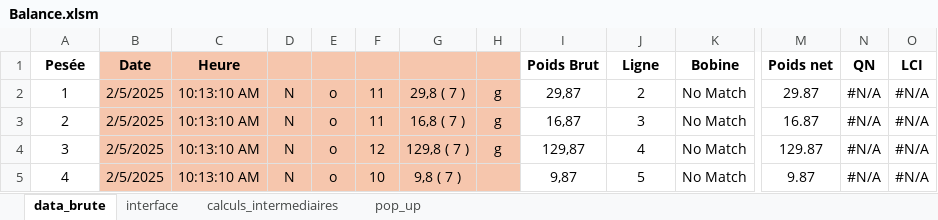
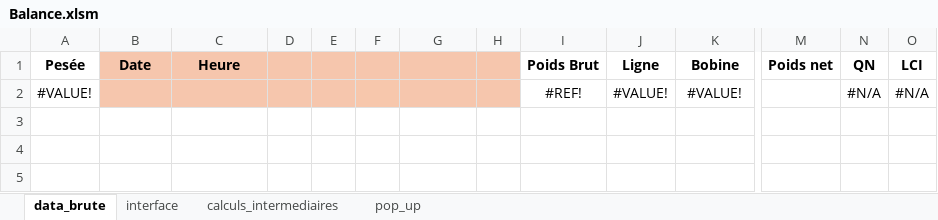
Before and after one commit to adasilva33/balance_solina, an Excel workbook: Balance.xlsm, sheet data_brute, drawn as a sheet; only a part is shown, gaps mark what is left out; values as stored, in another font and other column widths than the file's, no borders; charts and pictures not drawn; removed rows and columns are numbered as before the commit, all else as after; rows hold the shown columns only; the diff names each change by its address in the sheet, - before the commit and + after, or states it on an @@ line.

```diff
--- a/Balance.xlsm (sheet data_brute)
+++ b/Balance.xlsm (sheet data_brute)
-row 2: 1 | 2/5/2025 | 10:13:10 AM | N | o | 11 | 29,8 ( 7 ) | g | 29,87 | 2 | No Match | 29.87 | #N/A | #N/A
-row 3: 2 | 2/5/2025 | 10:13:10 AM | N | o | 11 | 16,8 ( 7 ) | g | 16,87 | 3 | No Match | 16.87 | #N/A | #N/A
-row 4: 3 | 2/5/2025 | 10:13:10 AM | N | o | 12 | 129,8 ( 7 ) | g | 129,87 | 4 | No Match | 129.87 | #N/A | #N/A
-row 5: 4 | 2/5/2025 | 10:13:10 AM | N | o | 10 | 9,8 ( 7 ) |  | 9,87 | 5 | No Match | 9.87 | #N/A | #N/A
+row 2: #VALUE! |  |  |  |  |  |  |  | #REF! | #VALUE! | #VALUE! |  | #N/A | #N/A
```
Also changed, not shown: sheet calculs_intermediaires, sheet pop_up, sheet interface, charts or pictures, 6 other files.
